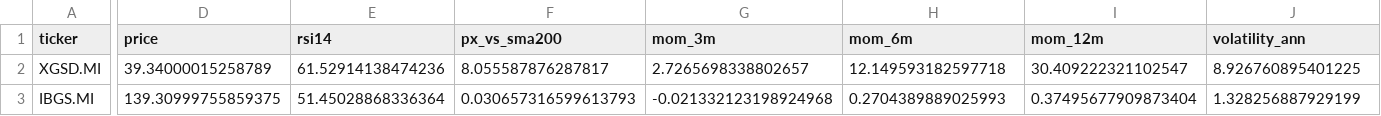
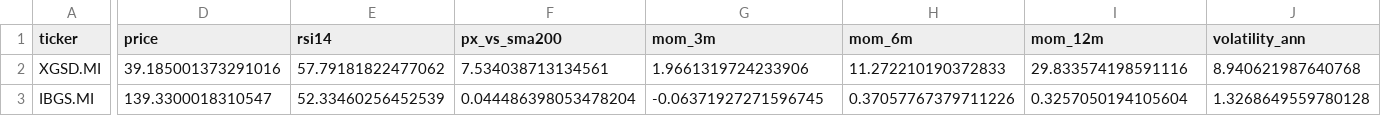
Before and after one commit to massimosaccol/eu-screener, a CSV file: data/bonds.csv, drawn as a sheet; only a part is shown, gaps mark what is left out; the diff covers the shown part only; the diff names each change by its address in the sheet, - before the commit and + after, or states it on an @@ line.

```diff
--- a/data/bonds.csv
+++ b/data/bonds.csv
-D2 (price): 39.34000015258789
+D2 (price): 39.185001373291016
-E2 (rsi14): 61.52914138474236
+E2 (rsi14): 57.79181822477062
-F2 (px_vs_sma200): 8.055587876287817
+F2 (px_vs_sma200): 7.534038713134561
-G2 (mom_3m): 2.7265698338802657
+G2 (mom_3m): 1.9661319724233906
-H2 (mom_6m): 12.149593182597718
+H2 (mom_6m): 11.272210190372833
-I2 (mom_12m): 30.409222321102547
+I2 (mom_12m): 29.833574198591116
-J2 (volatility_ann): 8.926760895401225
+J2 (volatility_ann): 8.940621987640768
-D3 (price): 139.30999755859375
+D3 (price): 139.3300018310547
-E3 (rsi14): 51.45028868336364
+E3 (rsi14): 52.33460256452539
-F3 (px_vs_sma200): 0.030657316599613793
+F3 (px_vs_sma200): 0.044486398053478204
-G3 (mom_3m): -0.021332123198924968
+G3 (mom_3m): -0.06371927271596745
-H3 (mom_6m): 0.2704389889025993
+H3 (mom_6m): 0.37057767379711226
-I3 (mom_12m): 0.37495677909873404
+I3 (mom_12m): 0.3257050194105604
-J3 (volatility_ann): 1.328256887929199
+J3 (volatility_ann): 1.3268649559780128
```
Also changed, not shown: 2 added rows, 2 removed rows and 96 edited cells elsewhere in this file, data/equities.csv, 5 other files.
